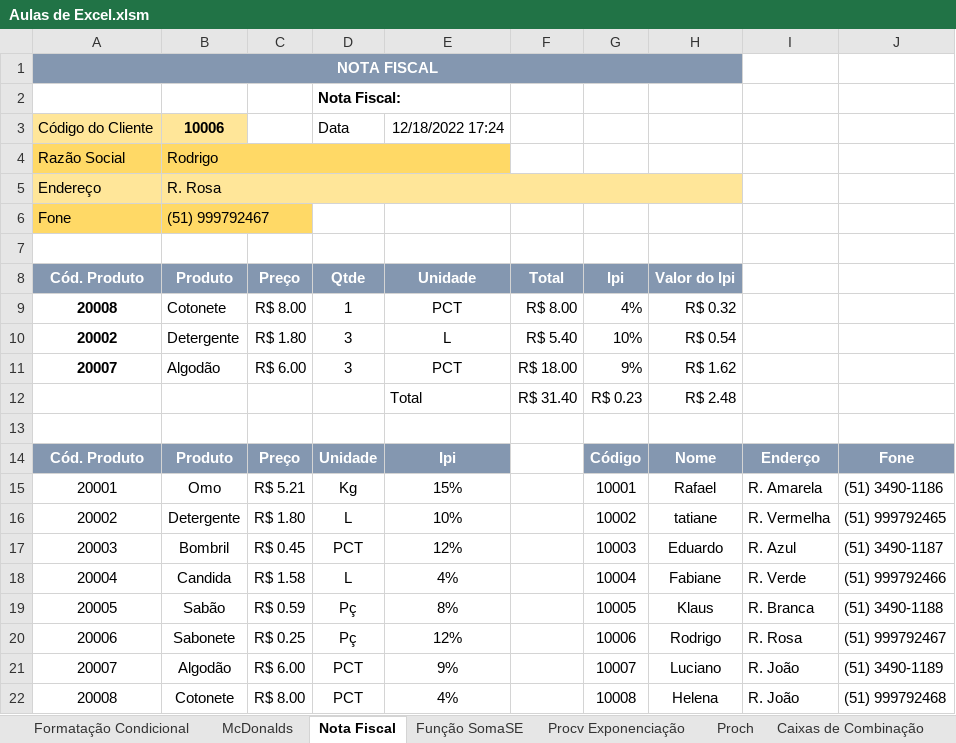
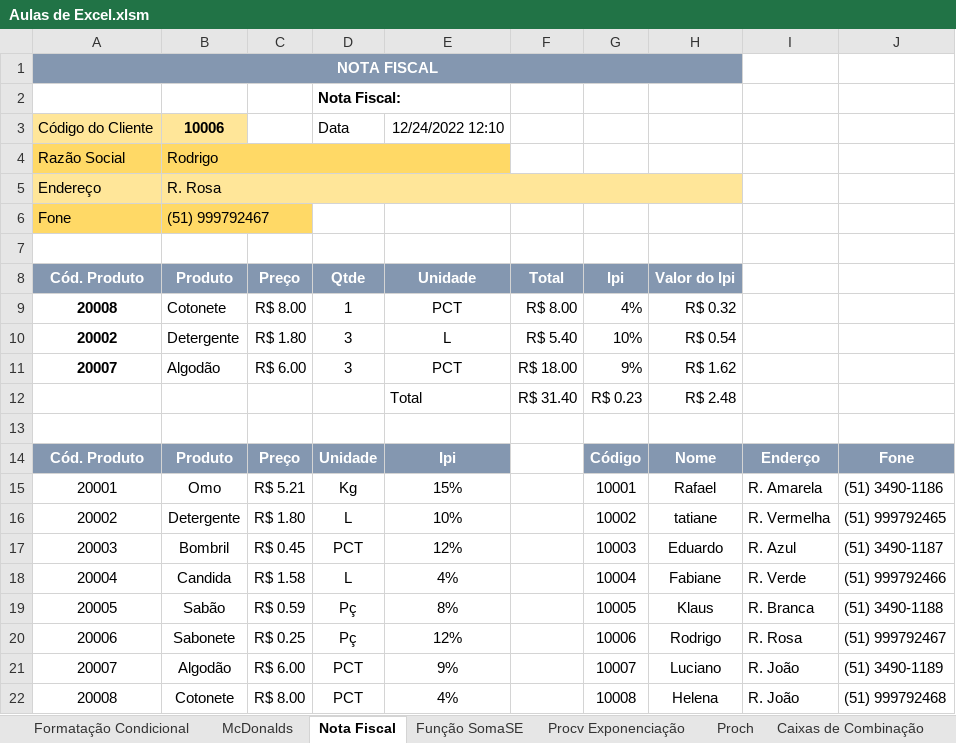
Before and after one commit to Leal2021/Livros, an Excel workbook: Aulas de Excel.xlsm, sheet Nota Fiscal, drawn as a sheet; values as stored, in another font and other column widths than the file's, no borders; the diff names each change by its address in the sheet, - before the commit and + after, or states it on an @@ line.

```diff
--- a/Aulas de Excel.xlsm (sheet Nota Fiscal)
+++ b/Aulas de Excel.xlsm (sheet Nota Fiscal)
-E3 (Unidade): 12/18/2022 17:24
+E3 (Unidade): 12/24/2022 12:10
```
Also changed, not shown: sheet Função Escolher, sheet Fluxo, sheet Saidas, sheet Entradas, other sheet tabs, charts or pictures, 1 other file.
